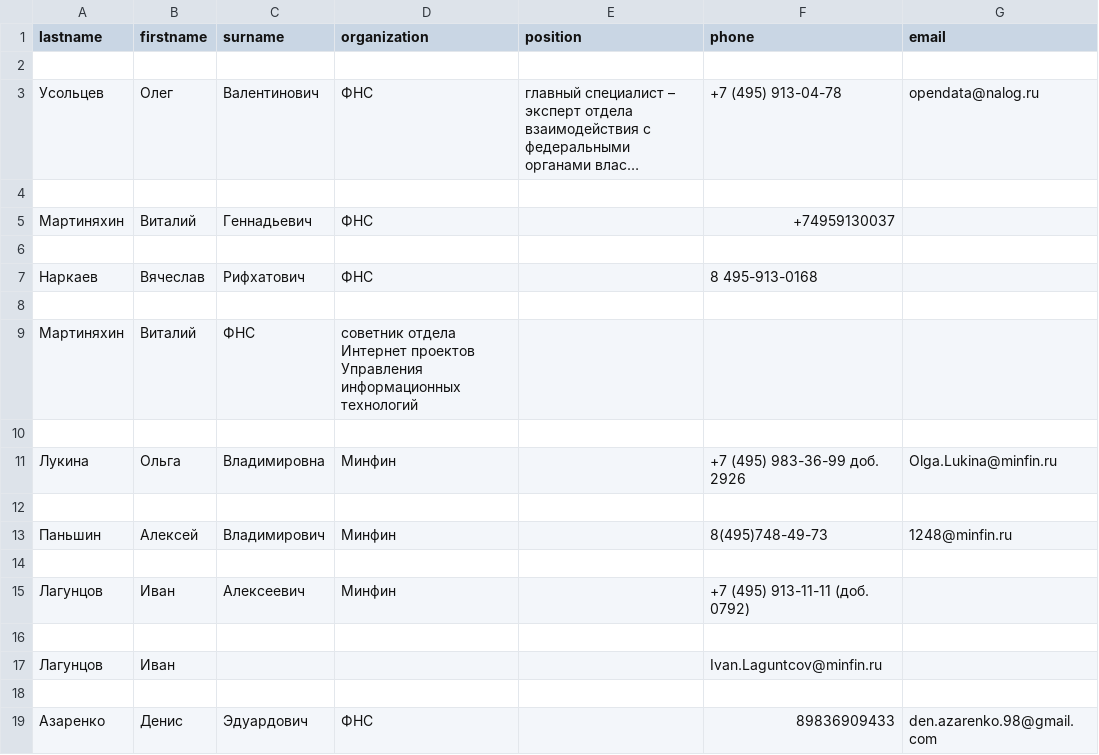
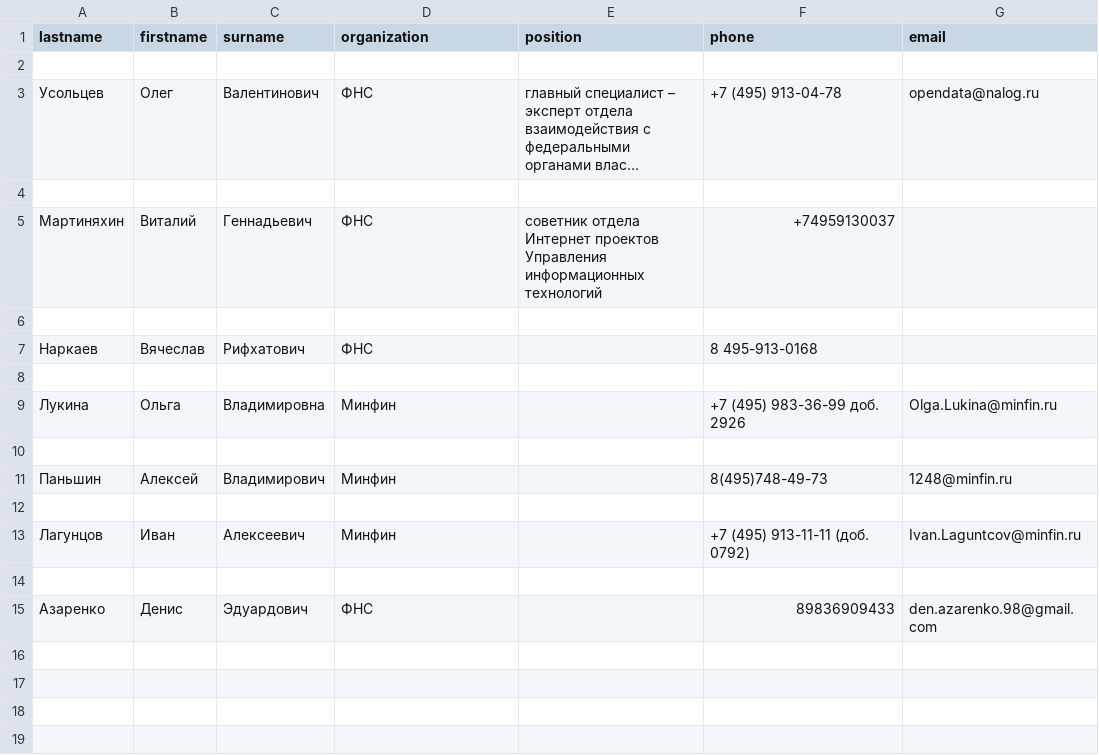
Before and after one commit to DenisAzarenko777/Regex, a CSV file: phonebook.csv, drawn as a sheet; long unchanged cells end in ….

```diff
--- a/phonebook.csv
+++ b/phonebook.csv
@@ -4,7 +4,5 @@ lastname,firstname,surname,organization,position,phone,email
 
-Мартиняхин,Виталий,Геннадьевич,ФНС,,+74959130037,
+Мартиняхин,Виталий,Геннадьевич,ФНС,cоветник отдела Интернет проектов Управления информационных технологий,+74959130037,
 
 Наркаев,Вячеслав,Рифхатович,ФНС,,8 495-913-0168,
-
-Мартиняхин,Виталий,ФНС,cоветник отдела Интернет проектов Управления информационных технологий,,
 
@@ -14,5 +12,3 @@ lastname,firstname,surname,organization,position,phone,email
 
-Лагунцов,Иван,Алексеевич,Минфин,,+7 (495) 913-11-11 (доб. 0792),
-
-Лагунцов,Иван,,,,Ivan.Laguntcov@minfin.ru
+Лагунцов,Иван,Алексеевич,Минфин,,+7 (495) 913-11-11 (доб. 0792),Ivan.Laguntcov@minfin.ru
 
```
Also changed, not shown: phonebook_raw.csv, 1 other file.
